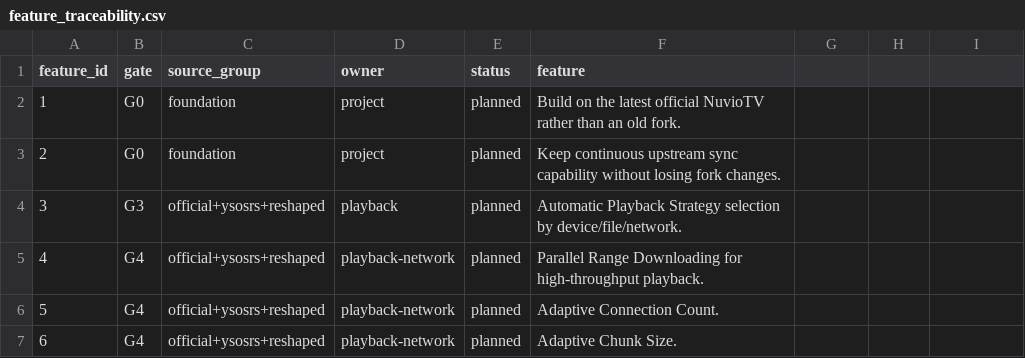
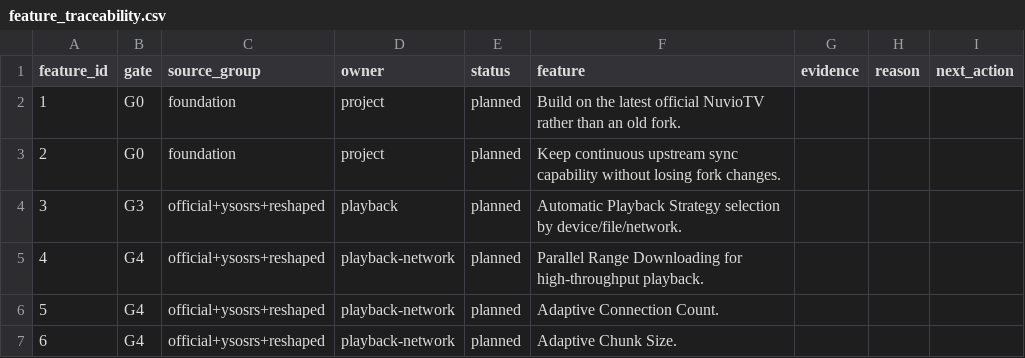
Before and after one commit to alrithy/NuvioTV, a CSV file: integration/feature_traceability.csv, drawn as a sheet; only a part is shown; the diff names each change by its address in the sheet, - before the commit and + after, or states it on an @@ line.

Commit message:
chore(governance): close canonical ownership, branch safety and verified test-debt audit

```diff
--- a/integration/feature_traceability.csv
+++ b/integration/feature_traceability.csv
-G1: (empty)
+G1: evidence
-H1: (empty)
+H1: reason
-I1: (empty)
+I1: next_action
```
Also changed, not shown: integration/task_queue.csv, 51 other files.
